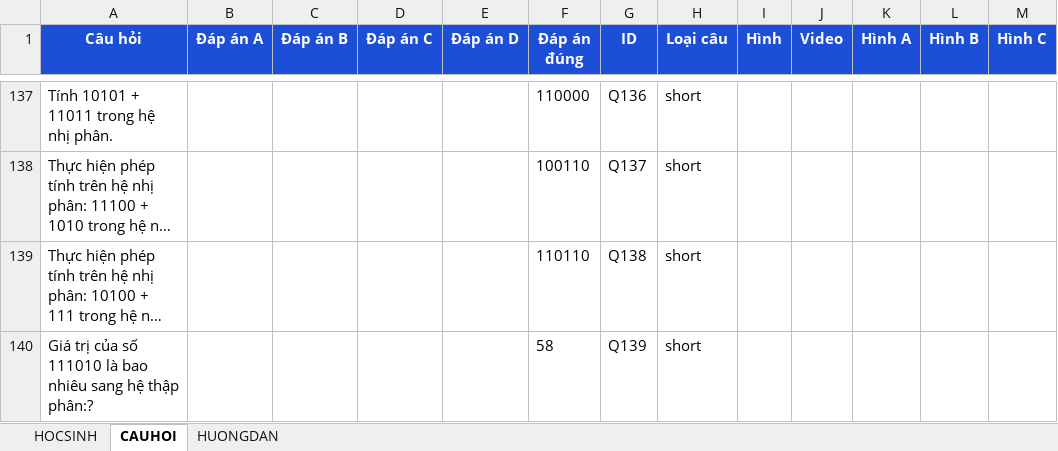
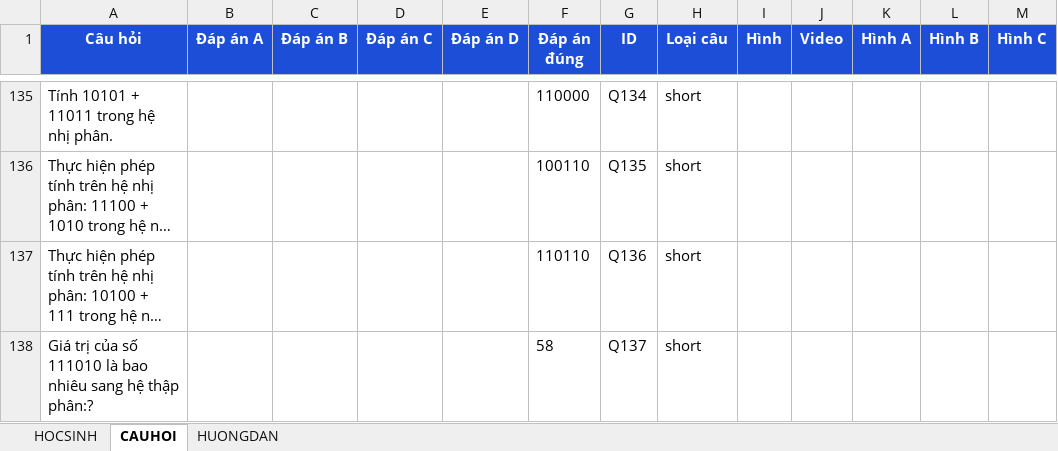
Before and after one commit to webh2t/webh2t.github.io, an Excel workbook: data/ontap111.xlsx, sheet CAUHOI, drawn as a sheet; only a part is shown, gaps mark what is left out; long unchanged cells end in …; values as stored, in another font and other column widths than the file's, no borders; addresses are those after the commit; the diff covers the shown part only; the diff names each change by its address in the sheet, - before the commit and + after, or states it on an @@ line.

```diff
--- a/data/ontap111.xlsx (sheet CAUHOI)
+++ b/data/ontap111.xlsx (sheet CAUHOI)
-G135 (ID): Q136
+G135 (ID): Q134
-G136 (ID): Q137
+G136 (ID): Q135
-G137 (ID): Q138
+G137 (ID): Q136
-G138 (ID): Q139
+G138 (ID): Q137
```
Also changed, not shown: 6 added rows, 8 removed rows and 18 edited cells elsewhere in this sheet.
